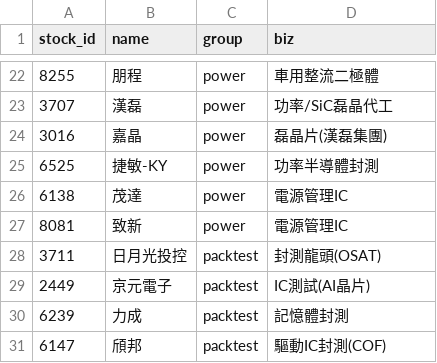
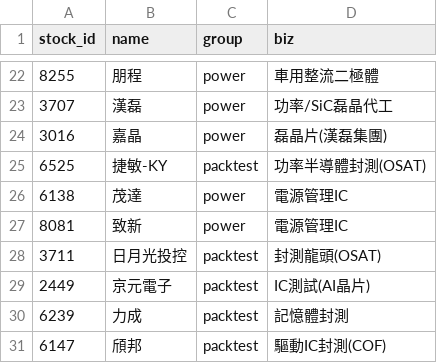
Before and after one commit to DennisLiuCk/strong-weak-scanner, a CSV file: config/universe.csv, drawn as a sheet; only a part is shown, gaps mark what is left out.

```diff
--- a/config/universe.csv
+++ b/config/universe.csv
@@ -24,3 +24,3 @@ stock_id,name,group,biz
 3016,嘉晶,power,磊晶片(漢磊集團)
-6525,捷敏-KY,power,功率半導體封測
+6525,捷敏-KY,packtest,功率半導體封測(OSAT)
 6138,茂達,power,電源管理IC
```
Also changed, not shown: 3 other files.
